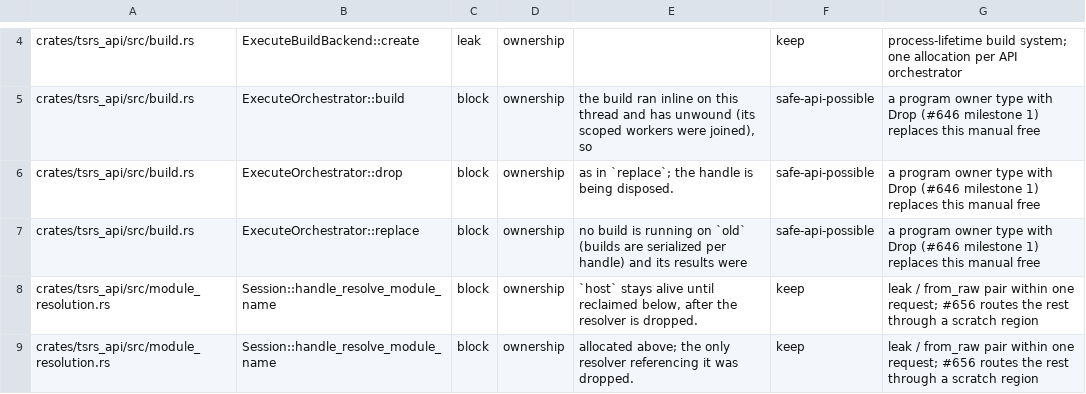
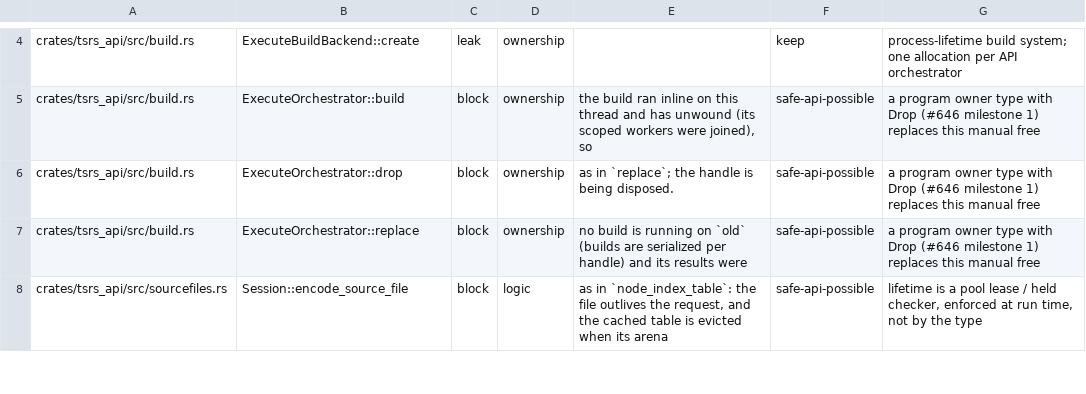
Before and after one commit to RobertSandiford/tsrs-ti, a TSV file: tools/lint/unsafe_sites.tsv, drawn as a sheet; only a part is shown, gaps mark what is left out; the shorter side is filled out with more unchanged rows; the diff covers the shown part only; the diff names each change by its address in the sheet, - before the commit and + after, or states it on an @@ line.

Commit message:
refactor(module, tsoptions, project): borrow config and resolver hosts instead of faking 'static (#719)
tsoptions took &'static dyn ParseConfigHost only because the module resolver it
builds for extends and content-mapper lookups stored &'static dyn ResolutionHost.
DefaultResolver and ResolverOptions now carry the host lifetime, config parsing
takes &dyn ParseConfigHost, and the project system passes its builder directly.
This deletes assume_static in tsrs_project, the per-call Box::leak in the compiler
host, the per-session leak in the API session, and the leak/from_raw host pair in
API module resolution. The LS assume_static stays: its alias resolver feeds
new_checker(&'static dyn Program), which is the program/checker ownership item of
issue #646.

ExtendedConfigParseArgs carries the borrow, so OwnerCache stores for<'a> loaders
over a LoadArgs family instead of one argument lifetime.

```diff
--- a/tools/lint/unsafe_sites.tsv
+++ b/tools/lint/unsafe_sites.tsv
-row 8: crates/tsrs_api/src/module_resolution.rs | Session::handle_resolve_module_name | block | ownership | `host` stays alive until reclaimed below, after the resolver is dropped. | keep | leak / from_raw pair within one request; #656 routes the rest through a scratch region
-row 9: crates/tsrs_api/src/module_resolution.rs | Session::handle_resolve_module_name | block | ownership | allocated above; the only resolver referencing it was dropped. | keep | leak / from_raw pair within one request; #656 routes the rest through a scratch region
```
Also changed, not shown: 7 removed rows elsewhere in this file, 27 other files.
